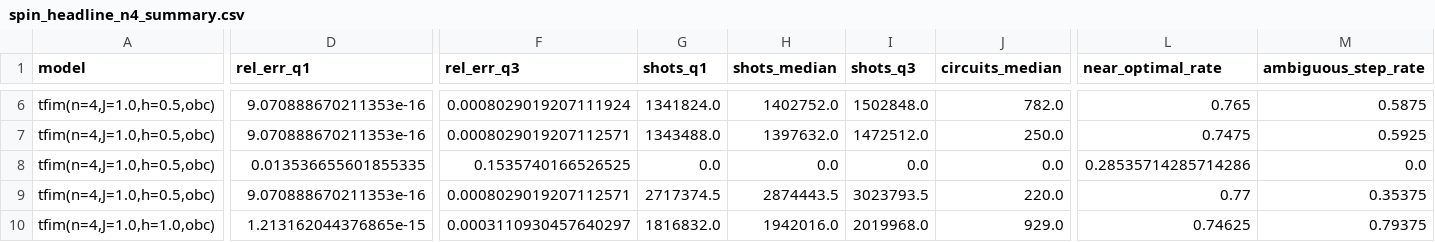
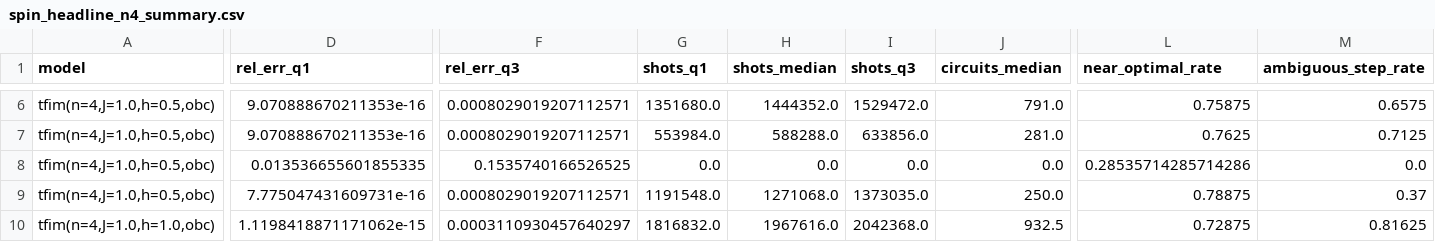
Before and after one commit to gutama/clifford_qc, a CSV file: benchmarks/reference_results/spin_headline_n4_summary.csv, drawn as a sheet; only a part is shown, gaps mark what is left out; the diff covers the shown part only; the diff names each change by its address in the sheet, - before the commit and + after, or states it on an @@ line.

```diff
--- a/benchmarks/reference_results/spin_headline_n4_summary.csv
+++ b/benchmarks/reference_results/spin_headline_n4_summary.csv
-F6 (rel_err_q3): 0.0008029019207111924
+F6 (rel_err_q3): 0.0008029019207112571
-G6 (shots_q1): 1341824.0
+G6 (shots_q1): 1351680.0
-H6 (shots_median): 1402752.0
+H6 (shots_median): 1444352.0
-I6 (shots_q3): 1502848.0
+I6 (shots_q3): 1529472.0
-J6 (circuits_median): 782.0
+J6 (circuits_median): 791.0
-L6 (near_optimal_rate): 0.765
+L6 (near_optimal_rate): 0.75875
-M6 (ambiguous_step_rate): 0.5875
+M6 (ambiguous_step_rate): 0.6575
-G7 (shots_q1): 1343488.0
+G7 (shots_q1): 553984.0
-H7 (shots_median): 1397632.0
+H7 (shots_median): 588288.0
-I7 (shots_q3): 1472512.0
+I7 (shots_q3): 633856.0
-J7 (circuits_median): 250.0
+J7 (circuits_median): 281.0
-L7 (near_optimal_rate): 0.7475
+L7 (near_optimal_rate): 0.7625
-M7 (ambiguous_step_rate): 0.5925
+M7 (ambiguous_step_rate): 0.7125
-D9 (rel_err_q1): 9.070888670211353e-16
+D9 (rel_err_q1): 7.775047431609731e-16
-G9 (shots_q1): 2717374.5
+G9 (shots_q1): 1191548.0
-H9 (shots_median): 2874443.5
+H9 (shots_median): 1271068.0
-I9 (shots_q3): 3023793.5
+I9 (shots_q3): 1373035.0
-J9 (circuits_median): 220.0
+J9 (circuits_median): 250.0
-L9 (near_optimal_rate): 0.77
+L9 (near_optimal_rate): 0.78875
-M9 (ambiguous_step_rate): 0.35375
+M9 (ambiguous_step_rate): 0.37
-D10 (rel_err_q1): 1.213162044376865e-15
+D10 (rel_err_q1): 1.1198418871171062e-15
-H10 (shots_median): 1942016.0
+H10 (shots_median): 1967616.0
-I10 (shots_q3): 2019968.0
+I10 (shots_q3): 2042368.0
-J10 (circuits_median): 929.0
+J10 (circuits_median): 932.5
-L10 (near_optimal_rate): 0.74625
+L10 (near_optimal_rate): 0.72875
-M10 (ambiguous_step_rate): 0.79375
+M10 (ambiguous_step_rate): 0.81625
```
Also changed, not shown: 84 edited cells elsewhere in this file, 6 other files.
